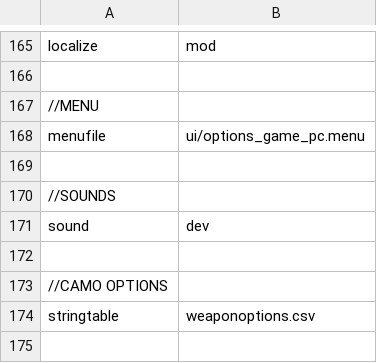
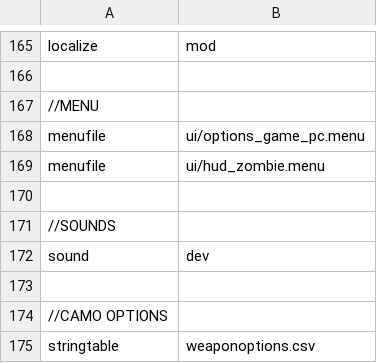
Before and after one commit to 5and5/BO1-Remix, a CSV file: mod.csv, drawn as a sheet; only a part is shown, gaps mark what is left out; the diff names each change by its address in the sheet, - before the commit and + after, or states it on an @@ line.

```diff
--- a/mod.csv
+++ b/mod.csv
+row 169: menufile | ui/hud_zombie.menu
```
Also changed, not shown: 3 other files.
